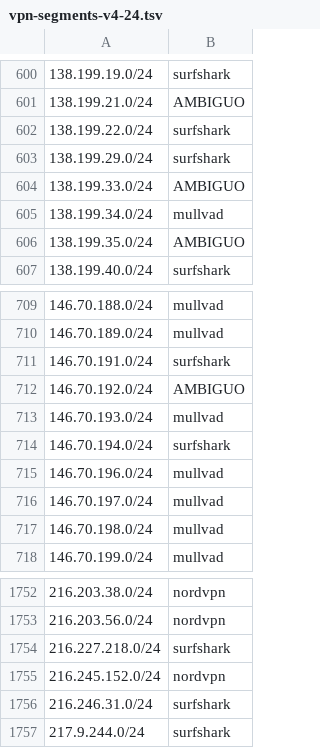
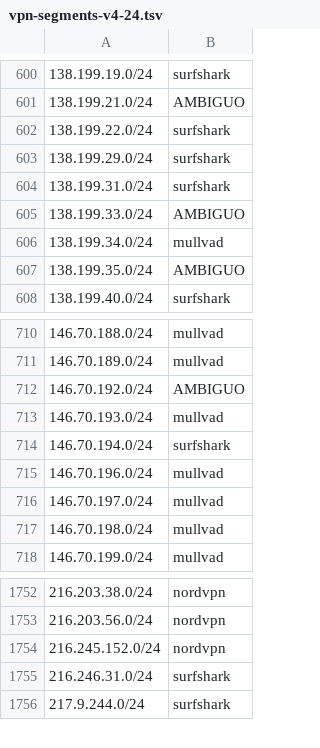
Before and after one commit to k0jir0900/nexus, a TSV file: vpn-finder/segments/vpn-segments-v4-24.tsv, drawn as a sheet; only a part is shown, gaps mark what is left out.

```diff
--- a/vpn-finder/segments/vpn-segments-v4-24.tsv
+++ b/vpn-finder/segments/vpn-segments-v4-24.tsv
@@ -603,2 +603,3 @@
 138.199.29.0/24	surfshark
+138.199.31.0/24	surfshark
 138.199.33.0/24	AMBIGUO
@@ -710,3 +711,2 @@
 146.70.189.0/24	mullvad
-146.70.191.0/24	surfshark
 146.70.192.0/24	AMBIGUO
@@ -1753,3 +1753,2 @@
 216.203.56.0/24	nordvpn
-216.227.218.0/24	surfshark
 216.245.152.0/24	nordvpn
```
Also changed, not shown: vpn-finder/providers/vpn-ipvanish-v4.csv, vpn-finder/providers/vpn-mullvad-v4.csv, 11 other files.
